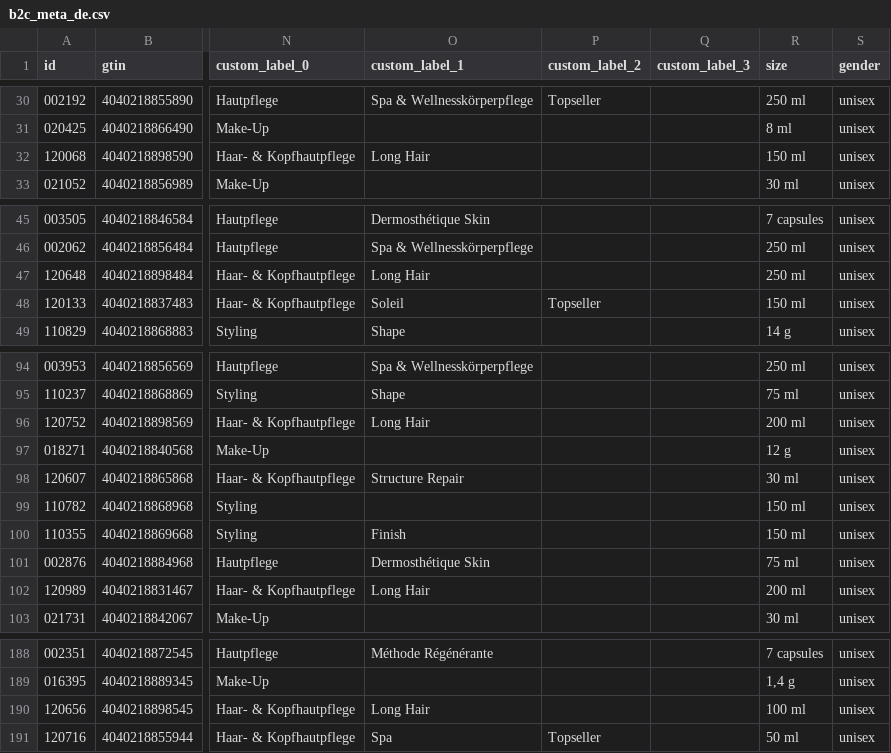
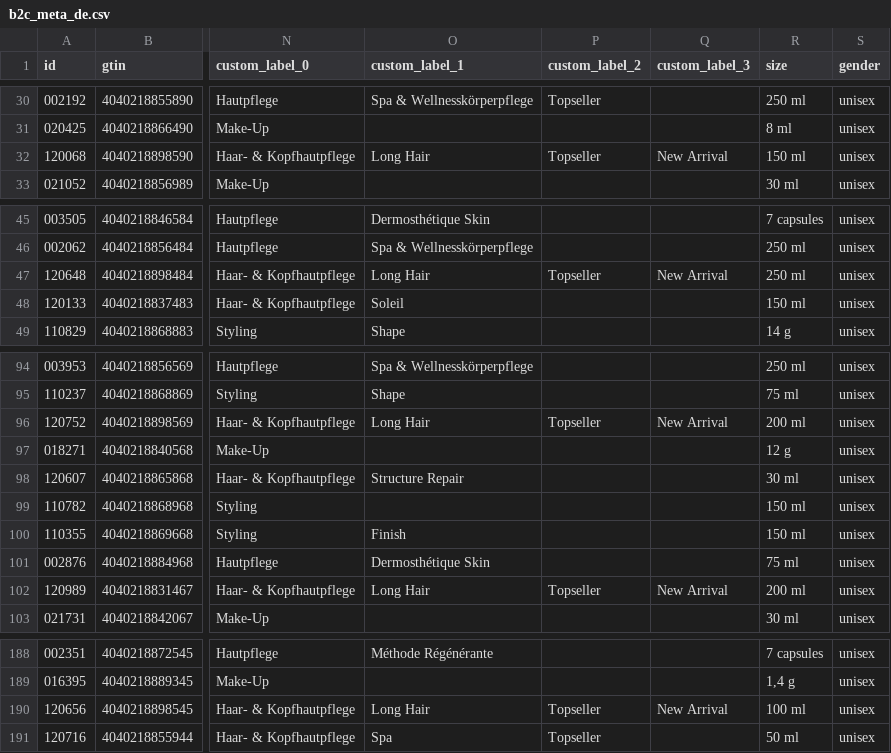
Before and after one commit to labiosthetique/public-csv, a CSV file: feed/b2c_meta_de.csv, drawn as a sheet; only a part is shown, gaps mark what is left out; the diff covers the shown part only; the diff names each change by its address in the sheet, - before the commit and + after, or states it on an @@ line.

```diff
--- a/feed/b2c_meta_de.csv
+++ b/feed/b2c_meta_de.csv
-P32 (custom_label_2): (empty)
+P32 (custom_label_2): Topseller
-Q32 (custom_label_3): (empty)
+Q32 (custom_label_3): New Arrival
-P47 (custom_label_2): (empty)
+P47 (custom_label_2): Topseller
-Q47 (custom_label_3): (empty)
+Q47 (custom_label_3): New Arrival
-P48 (custom_label_2): Topseller
+P48 (custom_label_2): (empty)
-P96 (custom_label_2): (empty)
+P96 (custom_label_2): Topseller
-Q96 (custom_label_3): (empty)
+Q96 (custom_label_3): New Arrival
-P102 (custom_label_2): (empty)
+P102 (custom_label_2): Topseller
-Q102 (custom_label_3): (empty)
+Q102 (custom_label_3): New Arrival
-P190 (custom_label_2): (empty)
+P190 (custom_label_2): Topseller
-Q190 (custom_label_3): (empty)
+Q190 (custom_label_3): New Arrival
```
Also changed, not shown: 11 edited cells elsewhere in this file, feed/b2c_meta_at.csv, feed/b2c_meta_at_ovr_at.csv, 25 other files.
